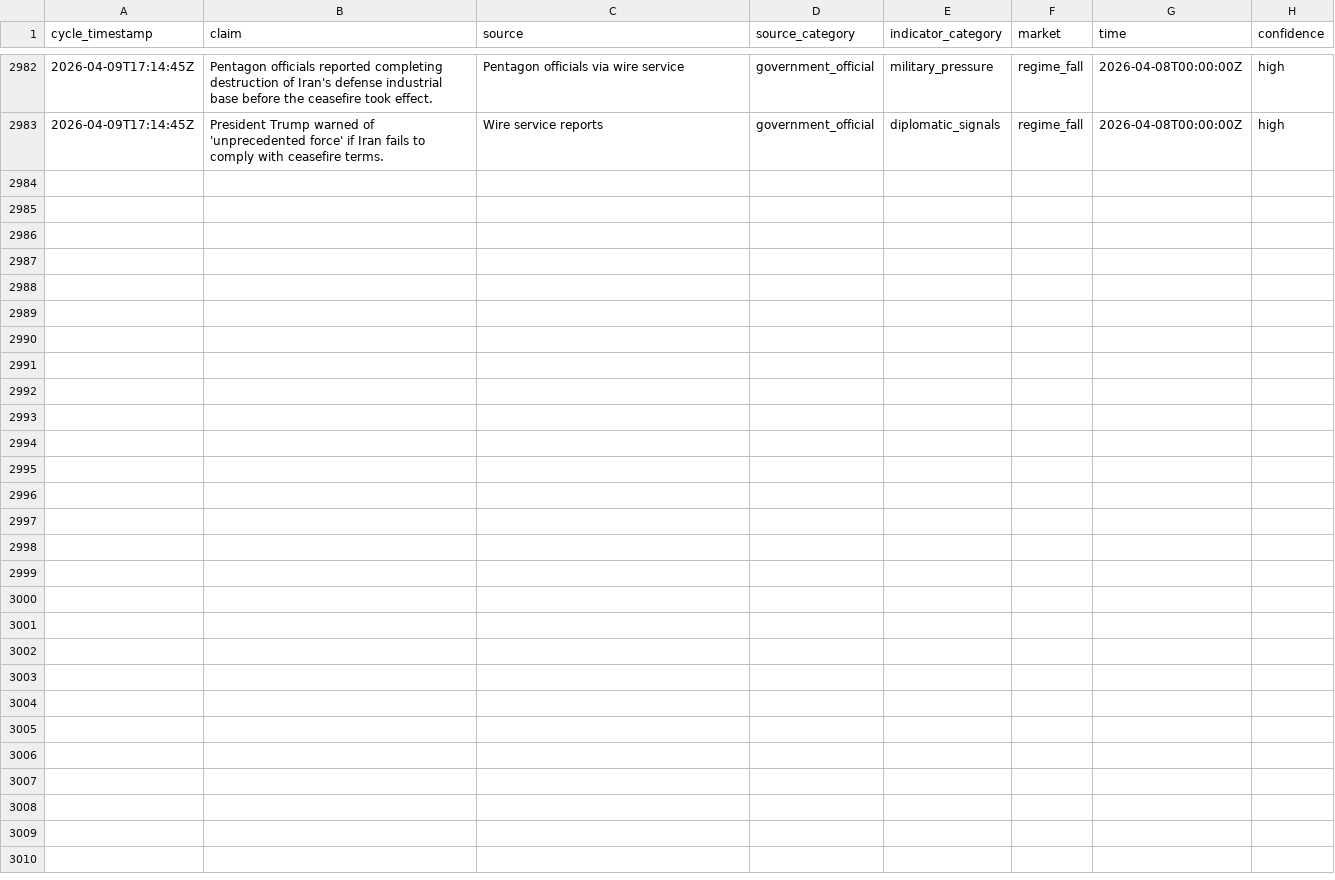
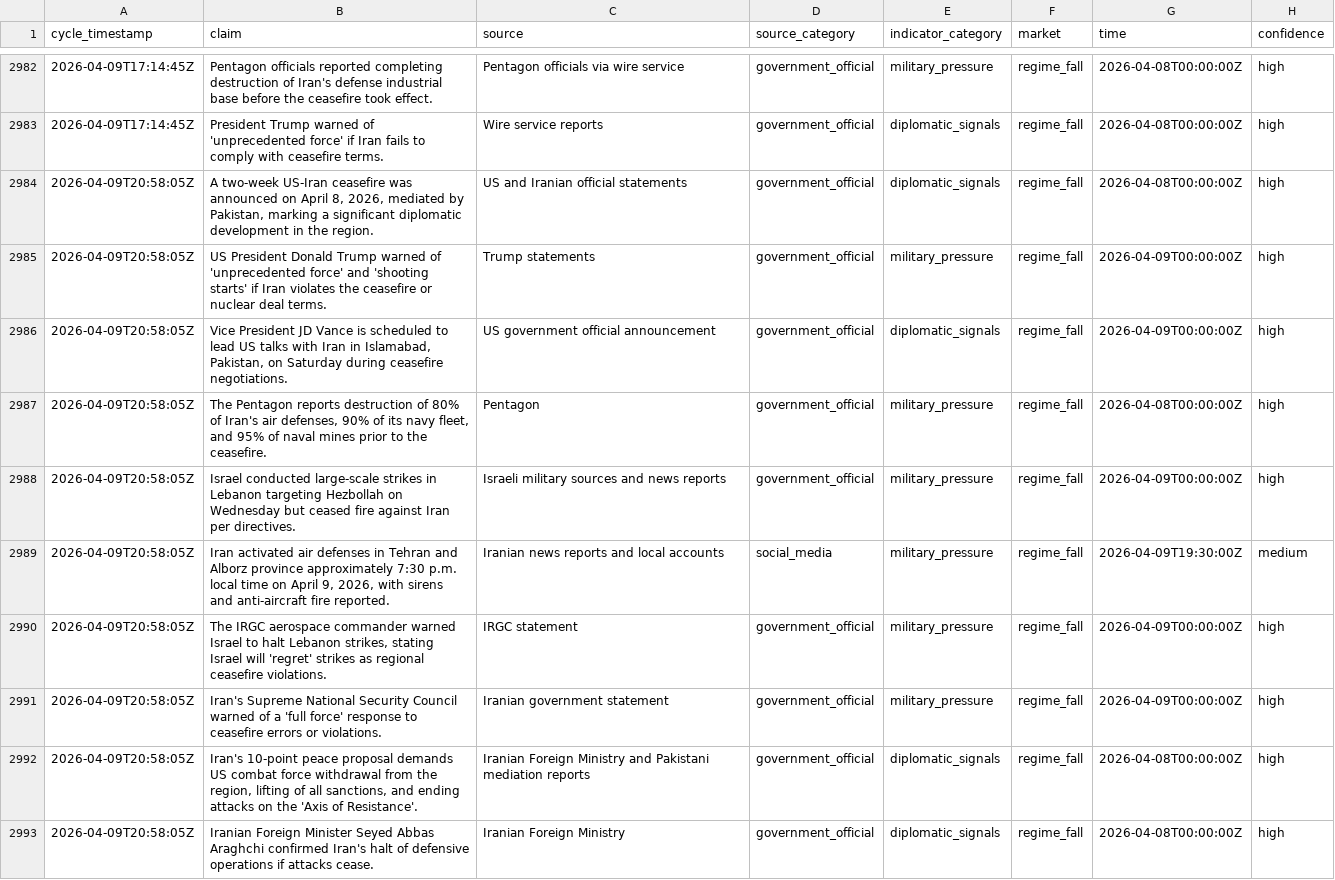
Before and after one commit to pairie-koh/Oracle-Labs-V2, a CSV file: fact_history/facts.csv, drawn as a sheet; only a part is shown, gaps mark what is left out; the diff covers the shown part only.

Commit message:
cycle: 2026-04-09T21:05:01Z

```diff
--- a/fact_history/facts.csv
+++ b/fact_history/facts.csv
@@ -2983 +2983,11 @@ cycle_timestamp,claim,source,source_category,indicator_category,market,time,conf
 2026-04-09T17:14:45Z,President Trump warned of 'unprecedented force' if Iran fails to comply with ceasefire terms.,Wire service reports,government_official,diplomatic_signals,regime_fall,2026-04-08T00:00:00Z,high
+2026-04-09T20:58:05Z,"A two-week US-Iran ceasefire was announced on April 8, 2026, mediated by Pakistan, marking a significant diplomatic development in the region.",US and Iranian official statements,government_official,diplomatic_signals,regime_fall,2026-04-08T00:00:00Z,high
+2026-04-09T20:58:05Z,US President Donald Trump warned of 'unprecedented force' and 'shooting starts' if Iran violates the ceasefire or nuclear deal terms.,Trump statements,government_official,military_pressure,regime_fall,2026-04-09T00:00:00Z,high
+2026-04-09T20:58:05Z,"Vice President JD Vance is scheduled to lead US talks with Iran in Islamabad, Pakistan, on Saturday during ceasefire negotiations.",US government official announcement,government_official,diplomatic_signals,regime_fall,2026-04-09T00:00:00Z,high
+2026-04-09T20:58:05Z,"The Pentagon reports destruction of 80% of Iran's air defenses, 90% of its navy fleet, and 95% of naval mines prior to the ceasefire.",Pentagon,government_official,military_pressure,regime_fall,2026-04-08T00:00:00Z,high
+2026-04-09T20:58:05Z,Israel conducted large-scale strikes in Lebanon targeting Hezbollah on Wednesday but ceased fire against Iran per directives.,Israeli military sources and news reports,government_official,military_pressure,regime_fall,2026-04-09T00:00:00Z,high
+2026-04-09T20:58:05Z,"Iran activated air defenses in Tehran and Alborz province approximately 7:30 p.m. local time on April 9, 2026, with sirens and anti-aircraft fire reported.",Iranian news reports and local accounts,social_media,military_pressure,regime_fall,2026-04-09T19:30:00Z,medium
+2026-04-09T20:58:05Z,"The IRGC aerospace commander warned Israel to halt Lebanon strikes, stating Israel will 'regret' strikes as regional ceasefire violations.",IRGC statement,government_official,military_pressure,regime_fall,2026-04-09T00:00:00Z,high
+2026-04-09T20:58:05Z,Iran's Supreme National Security Council warned of a 'full force' response to ceasefire errors or violations.,Iranian government statement,government_official,military_pressure,regime_fall,2026-04-09T00:00:00Z,high
+2026-04-09T20:58:05Z,"Iran's 10-point peace proposal demands US combat force withdrawal from the region, lifting of all sanctions, and ending attacks on the 'Axis of Resistance'.",Iranian Foreign Ministry and Pakistani mediation reports,government_official,diplomatic_signals,regime_fall,2026-04-08T00:00:00Z,high
+2026-04-09T20:58:05Z,Iranian Foreign Minister Seyed Abbas Araghchi confirmed Iran's halt of defensive operations if attacks cease.,Iranian Foreign Ministry,government_official,diplomatic_signals,regime_fall,2026-04-08T00:00:00Z,high
```
Also changed, not shown: 10 added rows elsewhere in this file, price_history/prices.csv, scores_history.csv, 20 other files.
